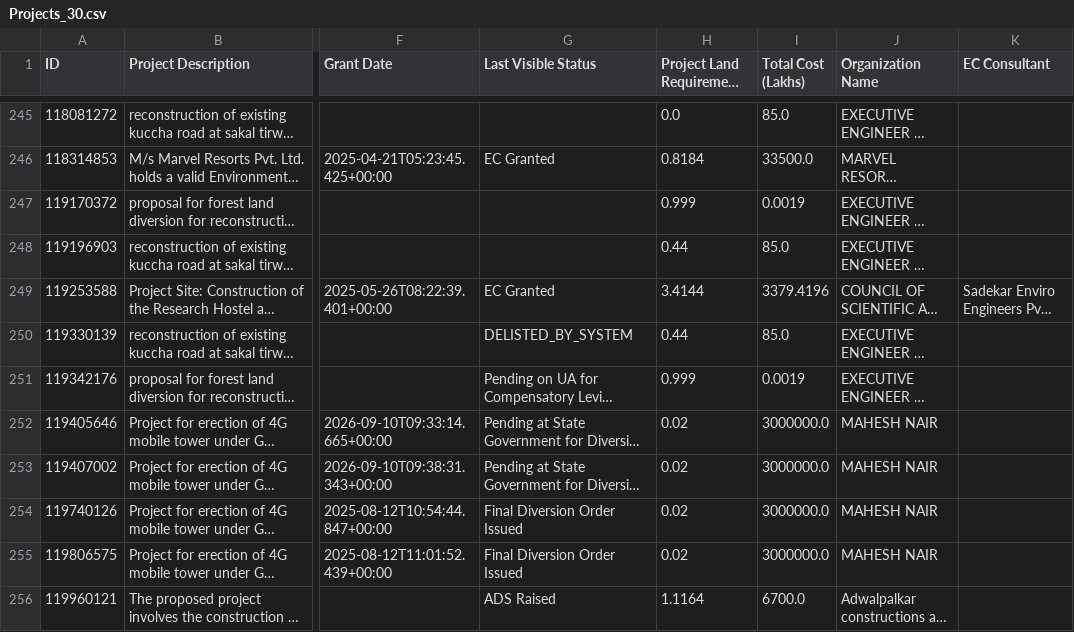
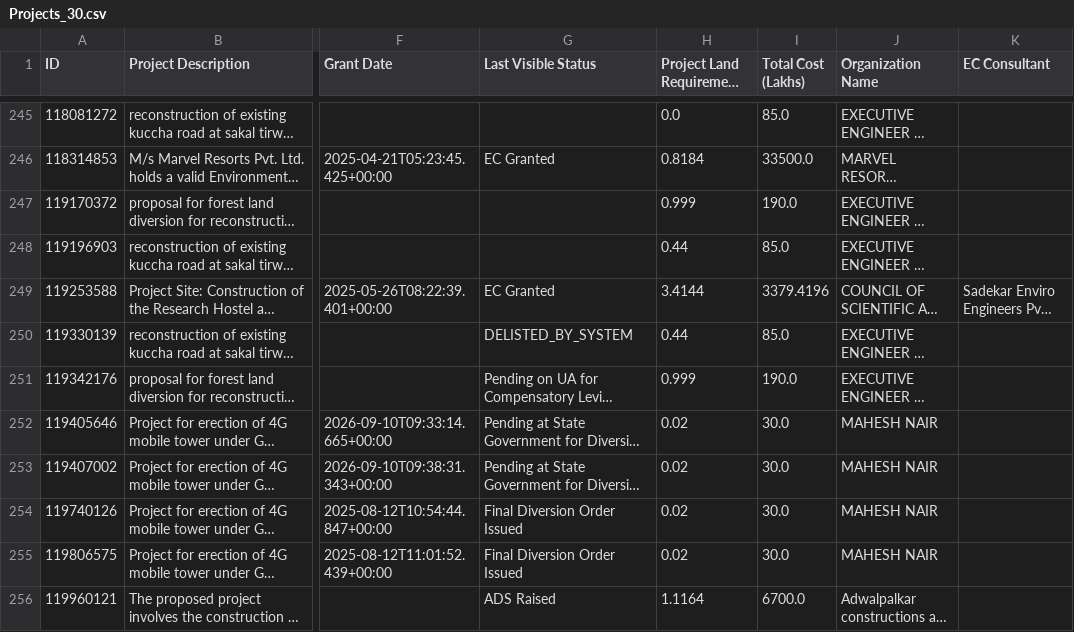
Before and after one commit to publicmap/parivesh-dashboard, a CSV file: csv/Projects_30.csv, drawn as a sheet; only a part is shown, gaps mark what is left out; long unchanged cells end in …; the diff covers the shown part only; the diff names each change by its address in the sheet, - before the commit and + after, or states it on an @@ line.

```diff
--- a/csv/Projects_30.csv
+++ b/csv/Projects_30.csv
-I247 (Total Cost (Lakhs)): 0.0019
+I247 (Total Cost (Lakhs)): 190.0
-I251 (Total Cost (Lakhs)): 0.0019
+I251 (Total Cost (Lakhs)): 190.0
-I252:I255 (Total Cost (Lakhs)): 3000000.0
+I252:I255 (Total Cost (Lakhs)): 30.0
```
Also changed, not shown: 54 edited cells elsewhere in this file, csv/Dashboard.csv.
